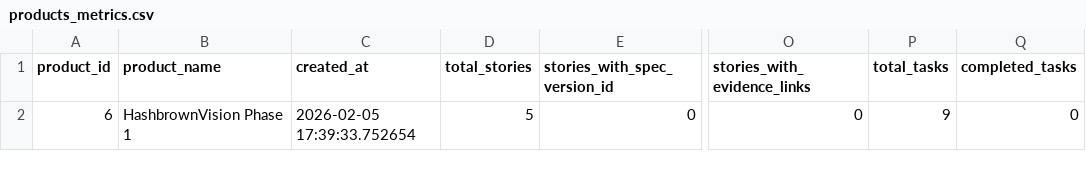
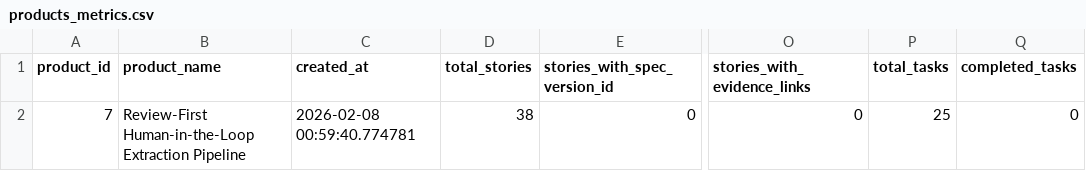
Before and after one commit to arduinitavares/project_tcc, a CSV file: artifacts/query_results/products_metrics.csv, drawn as a sheet; only a part is shown, gaps mark what is left out; the diff names each change by its address in the sheet, - before the commit and + after, or states it on an @@ line.

```diff
--- a/artifacts/query_results/products_metrics.csv
+++ b/artifacts/query_results/products_metrics.csv
-A2 (product_id): 6
+A2 (product_id): 7
-B2 (product_name): HashbrownVision Phase 1
+B2 (product_name): Review-First Human-in-the-Loop Extraction Pipeline
-C2 (created_at): 2026-02-05 17:39:33.752654
+C2 (created_at): 2026-02-08 00:59:40.774781
-D2 (total_stories): 5
+D2 (total_stories): 38
-P2 (total_tasks): 9
+P2 (total_tasks): 25
```
Also changed, not shown: artifacts/metrics_summary.csv, 3 other files.
